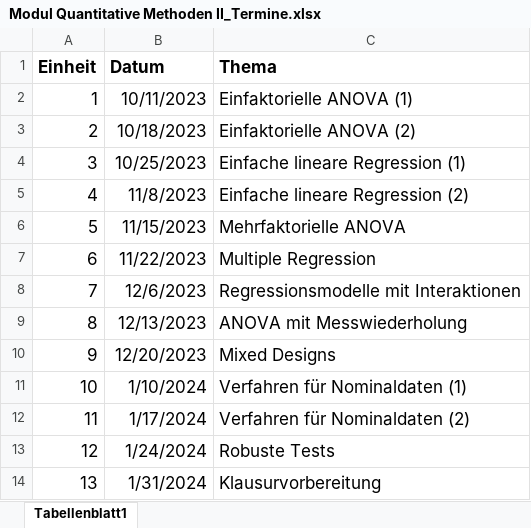
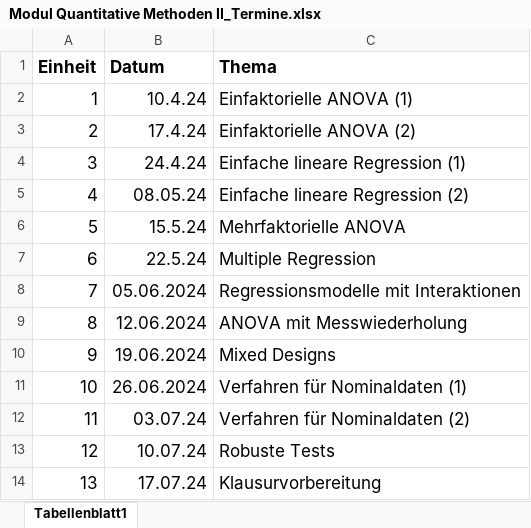
Before and after one commit to stephangoerigk/Statistik_II_Folien_SS24, an Excel workbook: Modul Quantitative Methoden II_Termine.xlsx, sheet Tabellenblatt1, drawn as a sheet; values as stored, in another font and other column widths than the file's, no borders; charts and pictures not drawn; the diff names each change by its address in the sheet, - before the commit and + after, or states it on an @@ line.

```diff
--- a/Modul Quantitative Methoden II_Termine.xlsx (sheet Tabellenblatt1)
+++ b/Modul Quantitative Methoden II_Termine.xlsx (sheet Tabellenblatt1)
-B2 (Datum): 10/11/2023
+B2 (Datum): 10.4.24
-B3 (Datum): 10/18/2023
+B3 (Datum): 17.4.24
-B4 (Datum): 10/25/2023
+B4 (Datum): 24.4.24
-B5 (Datum): 11/8/2023
+B5 (Datum): 08.05.24
-B6 (Datum): 11/15/2023
+B6 (Datum): 15.5.24
-B7 (Datum): 11/22/2023
+B7 (Datum): 22.5.24
-B8 (Datum): 12/6/2023
+B8 (Datum): 05.06.2024
-B9 (Datum): 12/13/2023
+B9 (Datum): 12.06.2024
-B10 (Datum): 12/20/2023
+B10 (Datum): 19.06.2024
-B11 (Datum): 1/10/2024
+B11 (Datum): 26.06.2024
-B12 (Datum): 1/17/2024
+B12 (Datum): 03.07.24
-B13 (Datum): 1/24/2024
+B13 (Datum): 10.07.24
-B14 (Datum): 1/31/2024
+B14 (Datum): 17.07.24
```
Also changed, not shown: charts or pictures, 2 other files.
